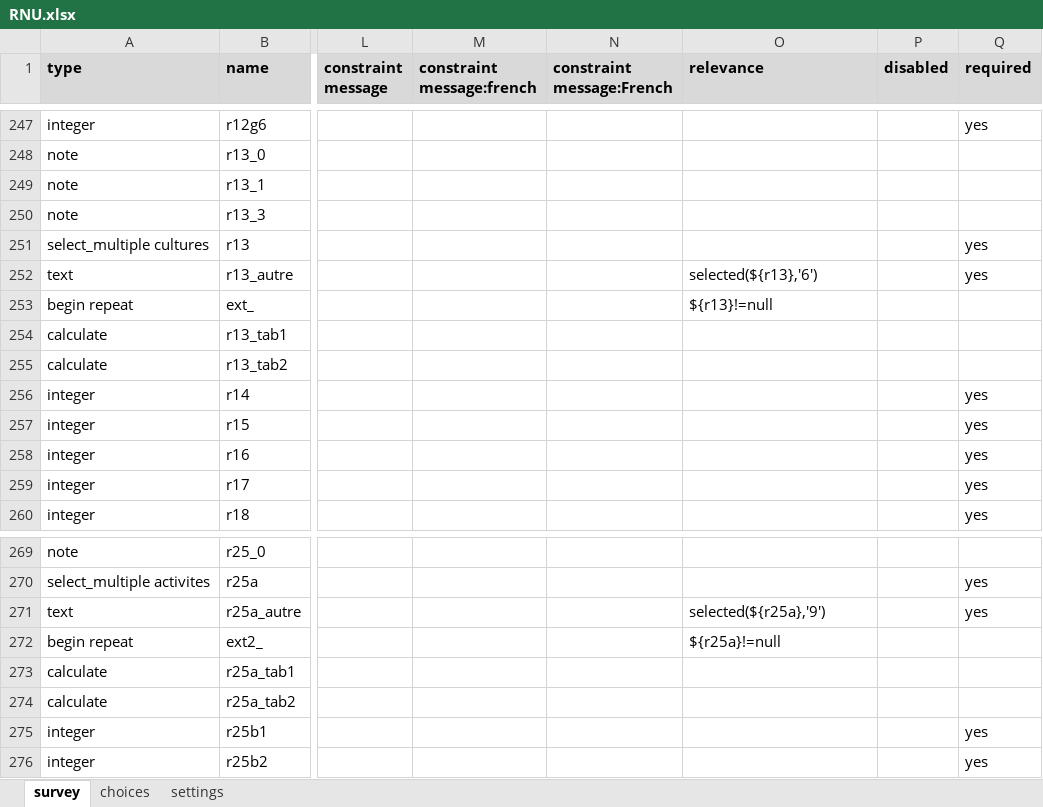
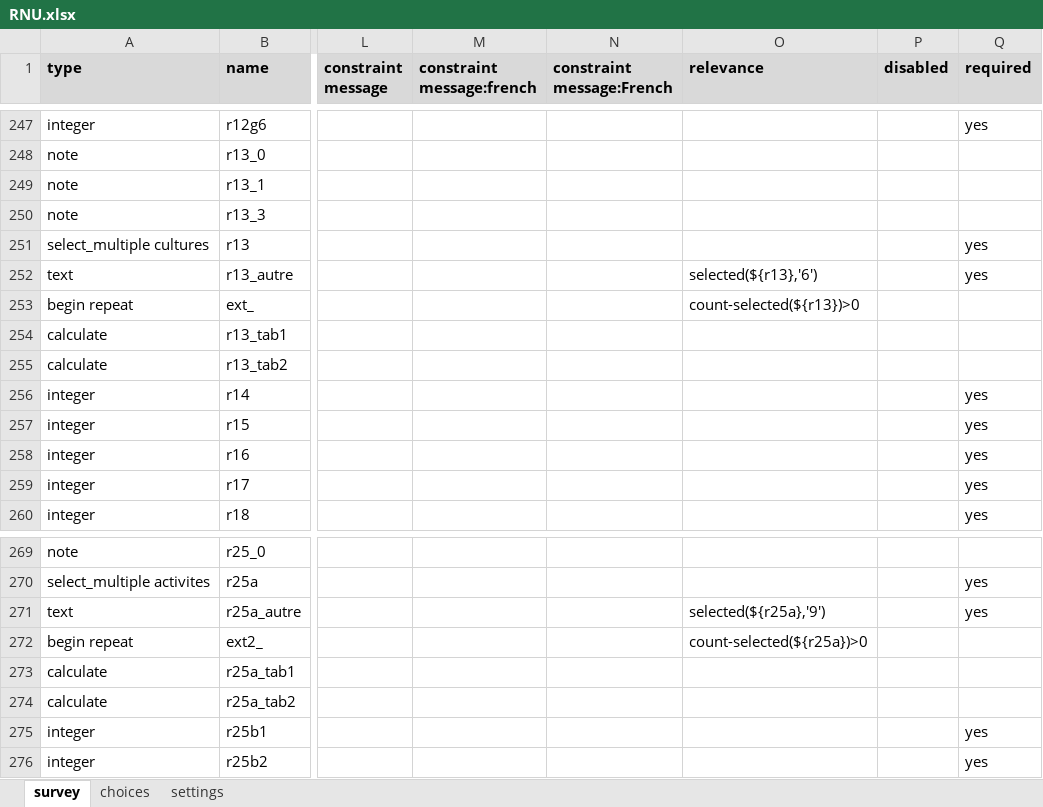
Before and after one commit to Abson-dev/ISRA-RNU, an Excel workbook: Project report/Ouputs/ODK/RNU.xlsx, sheet survey, drawn as a sheet; only a part is shown, gaps mark what is left out; values as stored, in another font and other column widths than the file's, no borders; conditional formats not drawn; the diff names each change by its address in the sheet, - before the commit and + after, or states it on an @@ line.

```diff
--- a/Project report/Ouputs/ODK/RNU.xlsx (sheet survey)
+++ b/Project report/Ouputs/ODK/RNU.xlsx (sheet survey)
-O253 (relevance): ${r13}!=null
+O253 (relevance): count-selected(${r13})>0
-O272 (relevance): ${r25a}!=null
+O272 (relevance): count-selected(${r25a})>0
```
Also changed, not shown: sheet settings, 12 other files.
